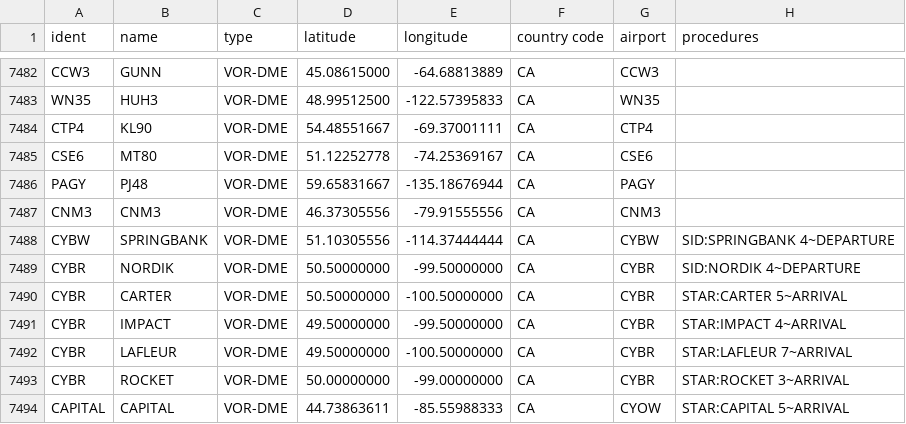
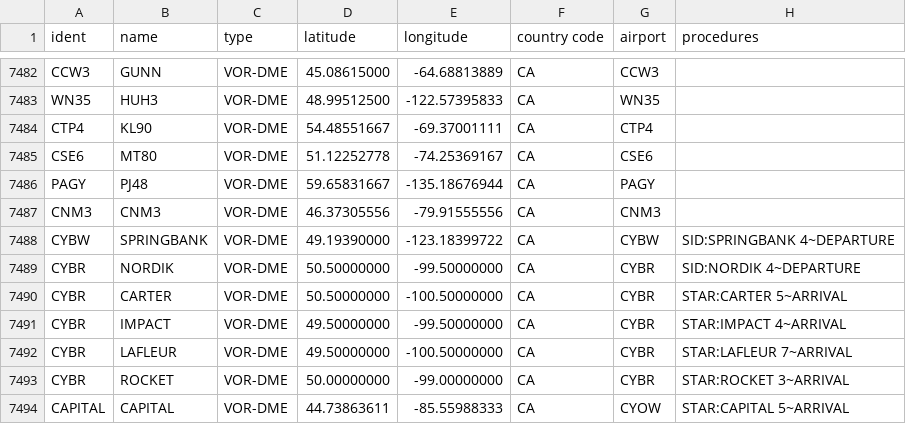
Before and after one commit to KarimEssac/ADS-B-Exchange-waypoints-finder, a CSV file: navaids.csv, drawn as a sheet; only a part is shown, gaps mark what is left out.

Commit message:
fix: update Canada navaid and waypoint coordinates and increment data version to 39

```diff
--- a/navaids.csv
+++ b/navaids.csv
@@ -7487,3 +7487,3 @@ PAGY,PJ48,VOR-DME,59.65831667,-135.18676944,CA,PAGY,
 CNM3,CNM3,VOR-DME,46.37305556,-79.91555556,CA,CNM3,
-CYBW,SPRINGBANK,VOR-DME,51.10305556,-114.37444444,CA,CYBW,SID:SPRINGBANK 4~DEPARTURE
+CYBW,SPRINGBANK,VOR-DME,49.19390000,-123.18399722,CA,CYBW,SID:SPRINGBANK 4~DEPARTURE
 CYBR,NORDIK,VOR-DME,50.50000000,-99.50000000,CA,CYBR,SID:NORDIK 4~DEPARTURE
```
Also changed, not shown: 2 other files.
